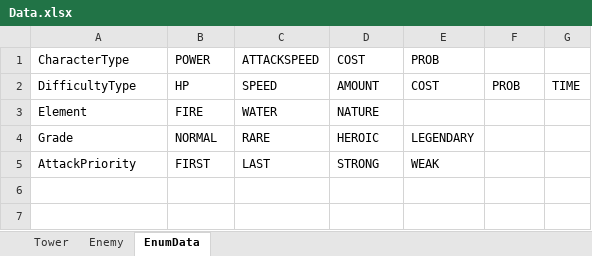
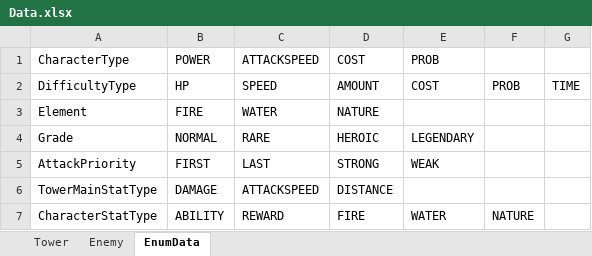
Before and after one commit to MaShuu-Studio/TETD, an Excel workbook: Utils/Excel To Json/bin/netcoreapp3.1/Data.xlsx, sheet EnumData, drawn as a sheet; values as stored, in another font and other column widths than the file's, no borders; the diff names each change by its address in the sheet, - before the commit and + after, or states it on an @@ line.

```diff
--- a/Utils/Excel To Json/bin/netcoreapp3.1/Data.xlsx (sheet EnumData)
+++ b/Utils/Excel To Json/bin/netcoreapp3.1/Data.xlsx (sheet EnumData)
+row 6: TowerMainStatType | DAMAGE | ATTACKSPEED | DISTANCE
+row 7: CharacterStatType | ABILITY | REWARD | FIRE | WATER | NATURE
```
Also changed, not shown: sheet Enemy, 17 other files.
